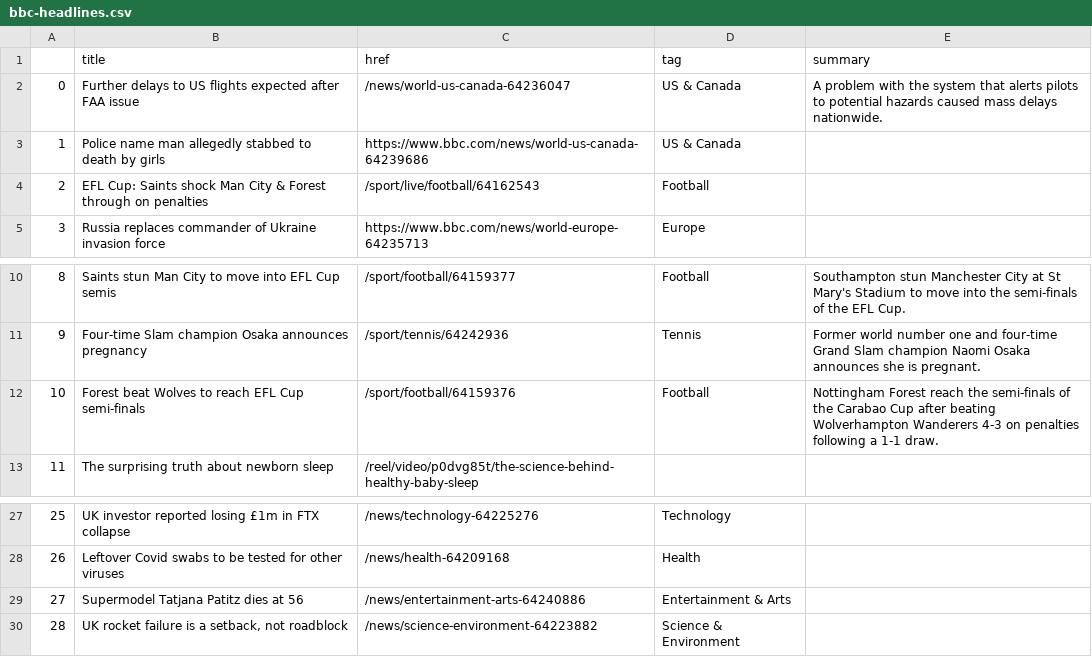
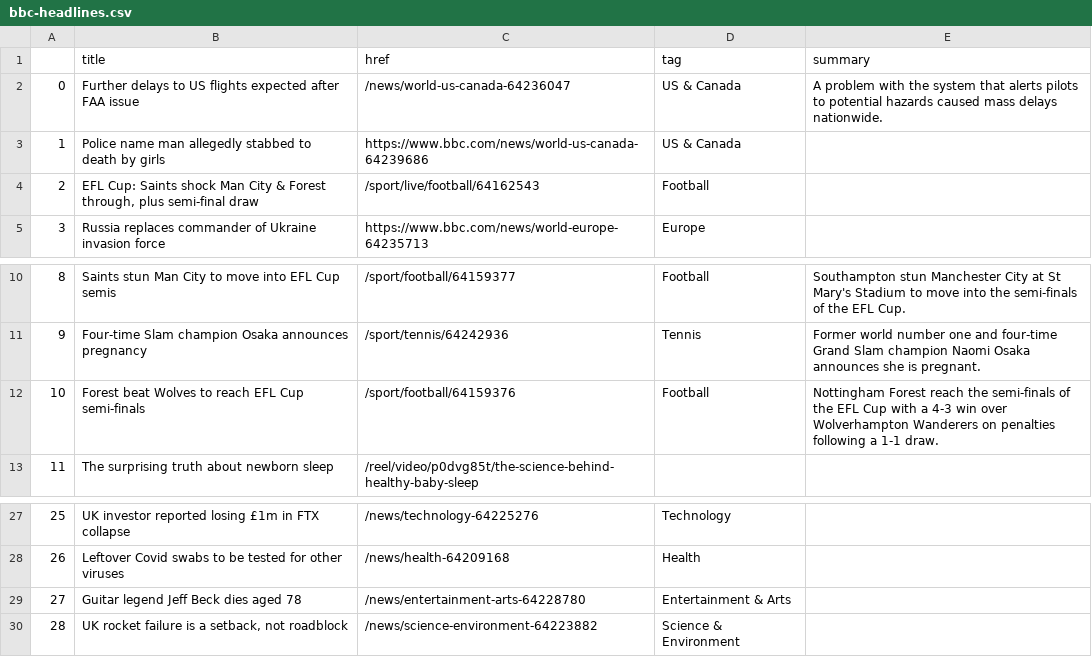
Before and after one commit to jjomalley/Auto-Scraper, a CSV file: bbc-headlines.csv, drawn as a sheet; only a part is shown, gaps mark what is left out.

```diff
--- a/bbc-headlines.csv
+++ b/bbc-headlines.csv
@@ -3,3 +3,3 @@
 1,Police name man allegedly stabbed to death by girls,https://www.bbc.com/news/world-us-canada-64239686,US & Canada,
-2,EFL Cup: Saints shock Man City & Forest through on penalties,/sport/live/football/64162543,Football,
+2,"EFL Cup: Saints shock Man City & Forest through, plus semi-final draw",/sport/live/football/64162543,Football,
 3,Russia replaces commander of Ukraine invasion force,https://www.bbc.com/news/world-europe-64235713,Europe,
@@ -11,3 +11,3 @@
 9,Four-time Slam champion Osaka announces pregnancy,/sport/tennis/64242936,Tennis,Former world number one and four-time Grand Slam champion Naomi Osaka announces she is pregnant.
-10,Forest beat Wolves to reach EFL Cup semi-finals,/sport/football/64159376,Football,Nottingham Forest reach the semi-finals of the Carabao Cup after beating Wolverhampton Wanderers 4-3 on penalties following a 1-1 draw.
+10,Forest beat Wolves to reach EFL Cup semi-finals,/sport/football/64159376,Football,Nottingham Forest reach the semi-finals of the EFL Cup with a 4-3 win over Wolverhampton Wanderers on penalties following a 1-1 draw.
 11,The surprising truth about newborn sleep,/reel/video/p0dvg85t/the-science-behind-healthy-baby-sleep,,
@@ -28,3 +28,3 @@
 26,Leftover Covid swabs to be tested for other viruses,/news/health-64209168,Health,
-27,Supermodel Tatjana Patitz dies at 56,/news/entertainment-arts-64240886,Entertainment & Arts,
+27,Guitar legend Jeff Beck dies aged 78,/news/entertainment-arts-64228780,Entertainment & Arts,
 28,"UK rocket failure is a setback, not roadblock",/news/science-environment-64223882,Science & Environment,
```
